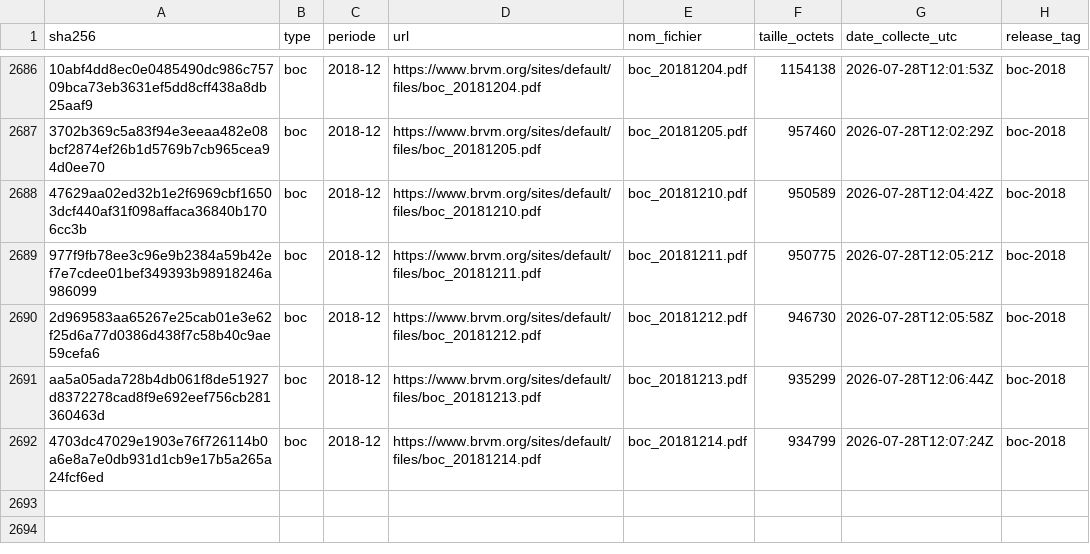
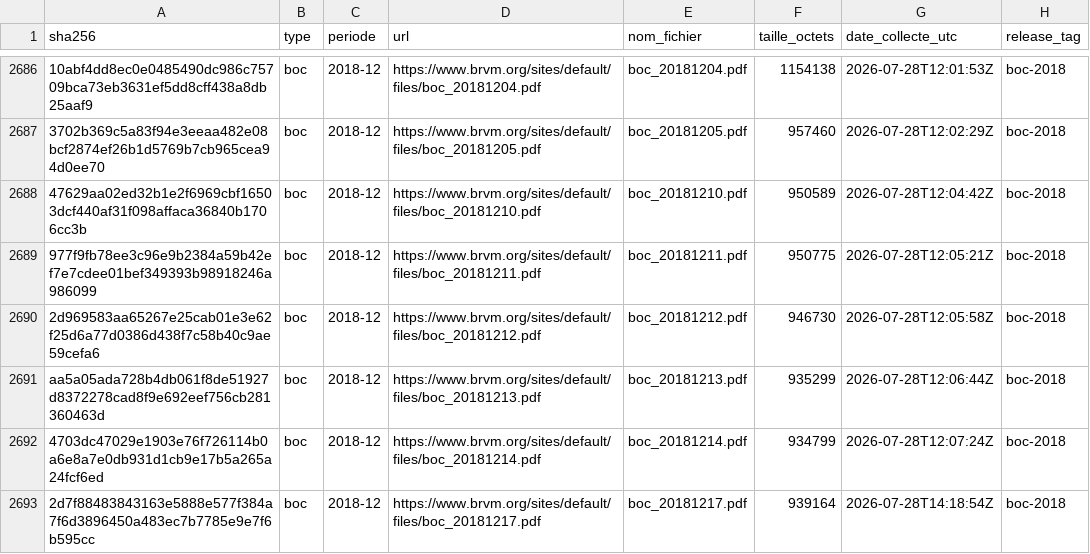
Before and after one commit to armelrosario-sys/brvm-data-pipeline, a CSV file: MANIFESTE.csv, drawn as a sheet; only a part is shown, gaps mark what is left out; the diff names each change by its address in the sheet, - before the commit and + after, or states it on an @@ line.

```diff
--- a/MANIFESTE.csv
+++ b/MANIFESTE.csv
+row 2693: 2d7f88483843163e5888e577f384a7f6d3896450a483ec7b7785e9e7f6b595cc | boc | 2018-12 | https://www.brvm.org/sites/default/files/boc_20181217.pdf | boc_20181217.pdf | 939164 | 2026-07-28T14:18:54Z | boc-2018
```
Also changed, not shown: 3 other files.
